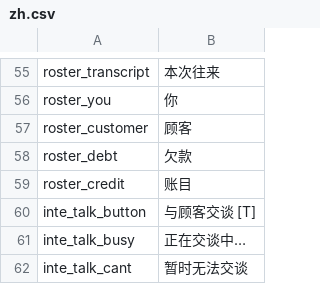
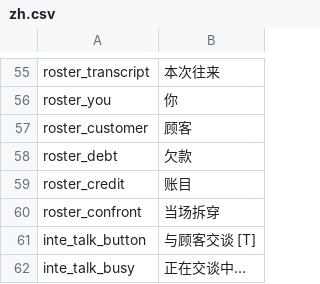
Before and after one commit to sanguodxj-byte/Probablytalk, a CSV file: Localization/zh.csv, drawn as a sheet; only a part is shown, gaps mark what is left out; the shorter side is filled out with more unchanged rows; the diff names each change by its address in the sheet, - before the commit and + after, or states it on an @@ line.

```diff
--- a/Localization/zh.csv
+++ b/Localization/zh.csv
+row 60: roster_confront | 当场拆穿
```
Also changed, not shown: Localization/en.csv, 8 other files.
